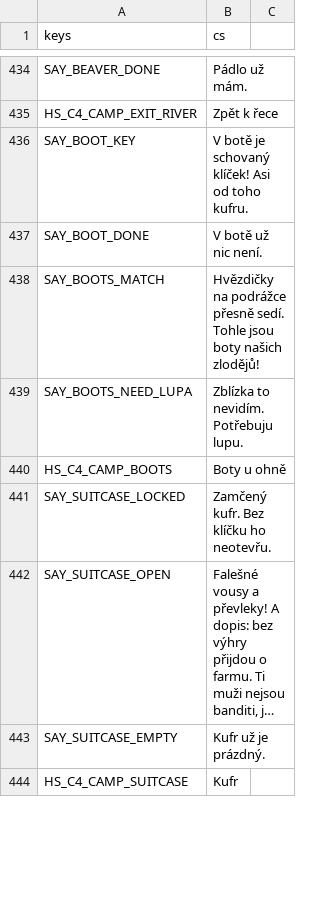
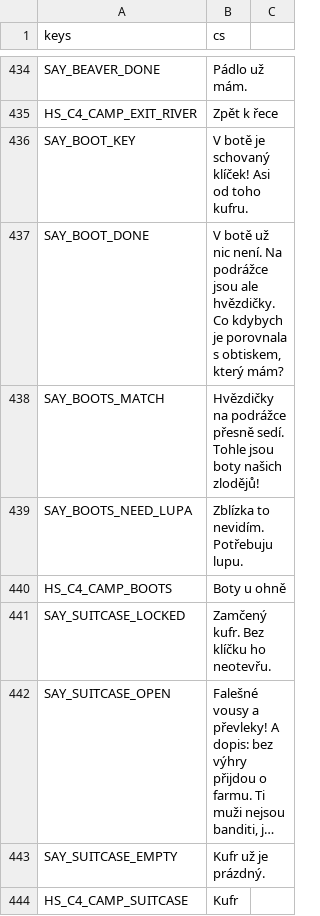
Before and after one commit to mugsatcz/adventura, a CSV file: locale/texts.csv, drawn as a sheet; only a part is shown, gaps mark what is left out; long unchanged cells end in …; the diff covers the shown part only.

```diff
--- a/locale/texts.csv
+++ b/locale/texts.csv
@@ -436,3 +436,3 @@ HS_C4_CAMP_EXIT_RIVER,Zpět k řece
 SAY_BOOT_KEY,V botě je schovaný klíček! Asi od toho kufru.
-SAY_BOOT_DONE,V botě už nic není.
+SAY_BOOT_DONE,"V botě už nic není. Na podrážce jsou ale hvězdičky. Co kdybych je porovnala s obtiskem, který mám?"
 SAY_BOOTS_MATCH,Hvězdičky na podrážce přesně sedí. Tohle jsou boty našich zlodějů!
```
Also changed, not shown: 1 edited cell elsewhere in this file.
